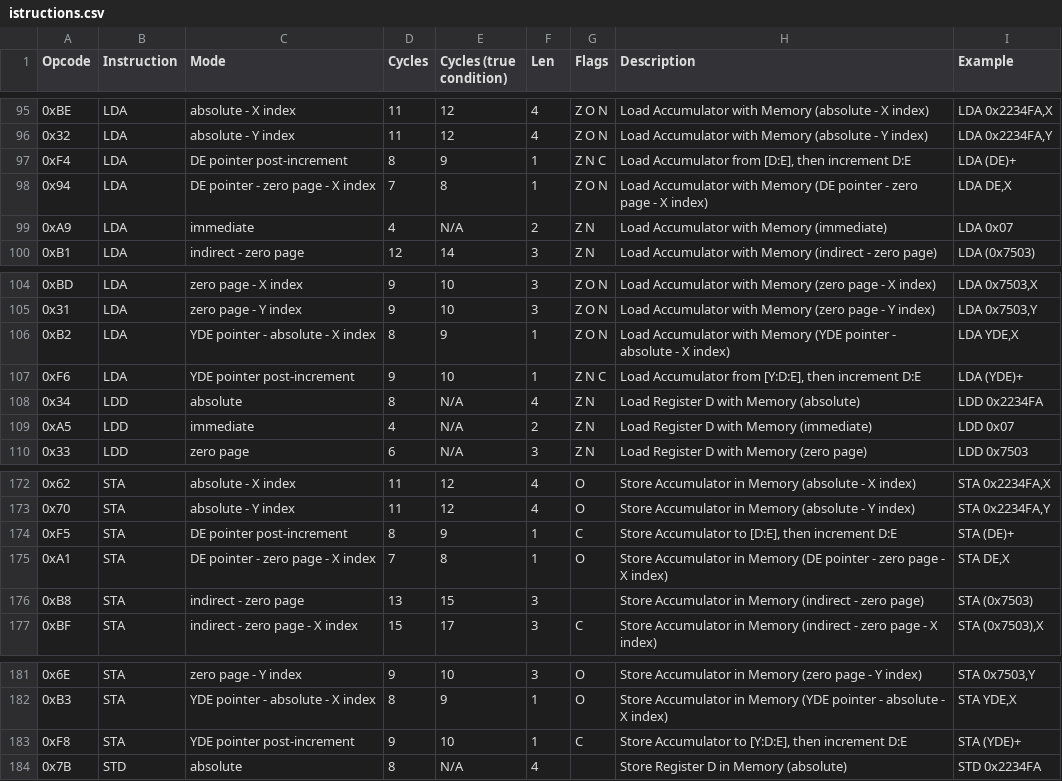
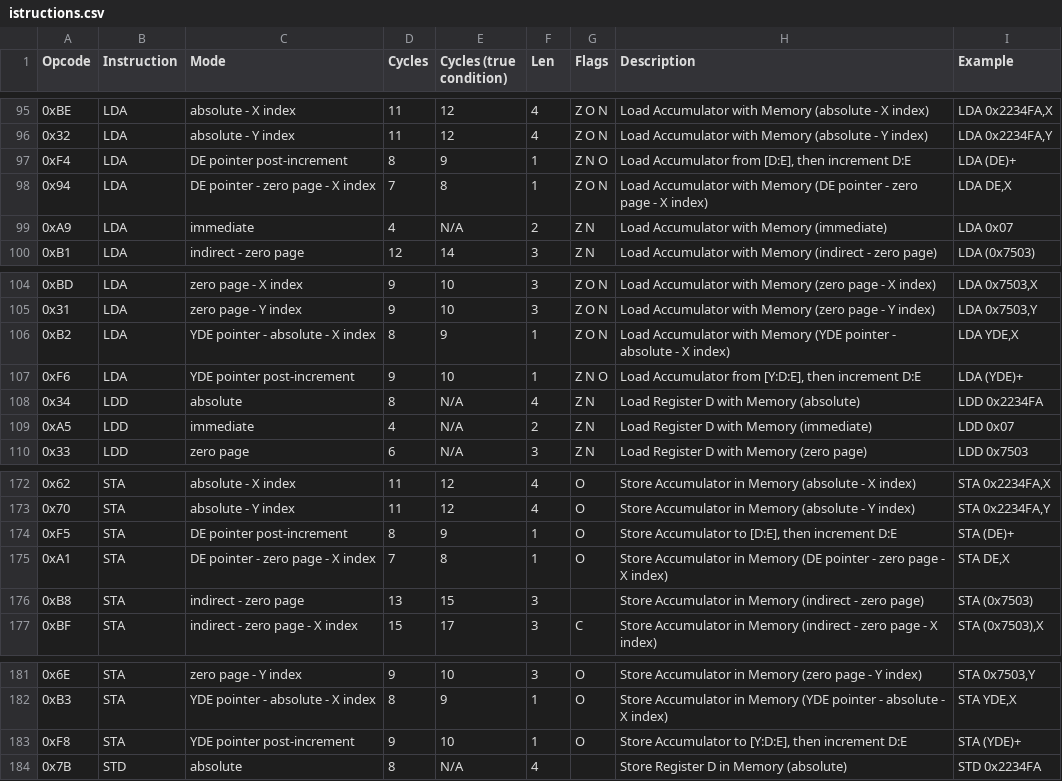
Before and after one commit to vittorio-nardone/custom-sap, a CSV file: istructions.csv, drawn as a sheet; only a part is shown, gaps mark what is left out.

```diff
--- a/istructions.csv
+++ b/istructions.csv
@@ -96,3 +96,3 @@ Opcode,Instruction,Mode,Cycles,Cycles (true condition),Len,Flags,Description,Exa
 0x32,"LDA","absolute - Y index",11,12,4,"Z O N","Load Accumulator with Memory (absolute - Y index)","LDA 0x2234FA,Y"
-0xF4,"LDA","DE pointer post-increment",8,9,1,"Z N C","Load Accumulator from [D:E], then increment D:E","LDA (DE)+"
+0xF4,"LDA","DE pointer post-increment",8,9,1,"Z N O","Load Accumulator from [D:E], then increment D:E","LDA (DE)+"
 0x94,"LDA","DE pointer - zero page - X index",7,8,1,"Z O N","Load Accumulator with Memory (DE pointer - zero page - X index)","LDA DE,X"
@@ -106,3 +106,3 @@ Opcode,Instruction,Mode,Cycles,Cycles (true condition),Len,Flags,Description,Exa
 0xB2,"LDA","YDE pointer - absolute - X index",8,9,1,"Z O N","Load Accumulator with Memory (YDE pointer - absolute - X index)","LDA YDE,X"
-0xF6,"LDA","YDE pointer post-increment",9,10,1,"Z N C","Load Accumulator from [Y:D:E], then increment D:E","LDA (YDE)+"
+0xF6,"LDA","YDE pointer post-increment",9,10,1,"Z N O","Load Accumulator from [Y:D:E], then increment D:E","LDA (YDE)+"
 0x34,"LDD","absolute",8,N/A,4,"Z N","Load Register D with Memory (absolute)","LDD 0x2234FA"
@@ -173,3 +173,3 @@ Opcode,Instruction,Mode,Cycles,Cycles (true condition),Len,Flags,Description,Exa
 0x70,"STA","absolute - Y index",11,12,4,"O","Store Accumulator in Memory (absolute - Y index)","STA 0x2234FA,Y"
-0xF5,"STA","DE pointer post-increment",8,9,1,"C","Store Accumulator to [D:E], then increment D:E","STA (DE)+"
+0xF5,"STA","DE pointer post-increment",8,9,1,"O","Store Accumulator to [D:E], then increment D:E","STA (DE)+"
 0xA1,"STA","DE pointer - zero page - X index",7,8,1,"O","Store Accumulator in Memory (DE pointer - zero page - X index)","STA DE,X"
@@ -182,3 +182,3 @@ Opcode,Instruction,Mode,Cycles,Cycles (true condition),Len,Flags,Description,Exa
 0xB3,"STA","YDE pointer - absolute - X index",8,9,1,"O","Store Accumulator in Memory (YDE pointer - absolute - X index)","STA YDE,X"
-0xF8,"STA","YDE pointer post-increment",9,10,1,"C","Store Accumulator to [Y:D:E], then increment D:E","STA (YDE)+"
+0xF8,"STA","YDE pointer post-increment",9,10,1,"O","Store Accumulator to [Y:D:E], then increment D:E","STA (YDE)+"
 0x7B,"STD","absolute",8,N/A,4,"","Store Register D in Memory (absolute)","STD 0x2234FA"
```
Also changed, not shown: 51 other files.
